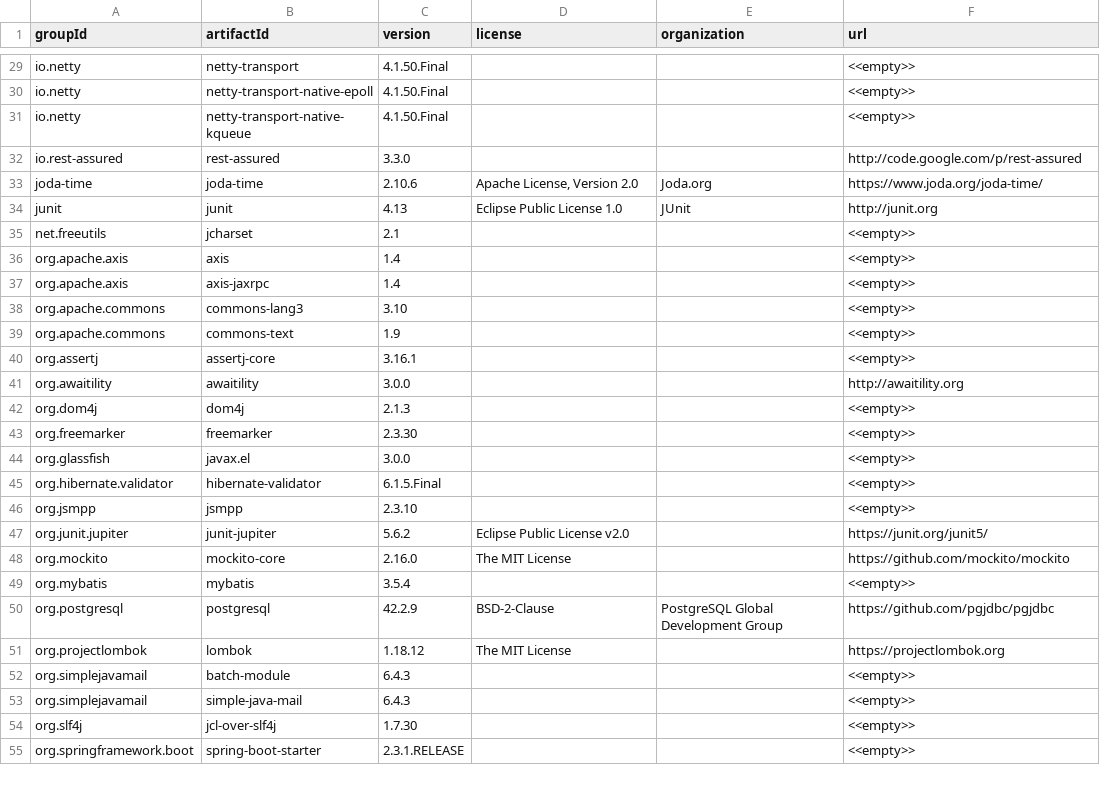
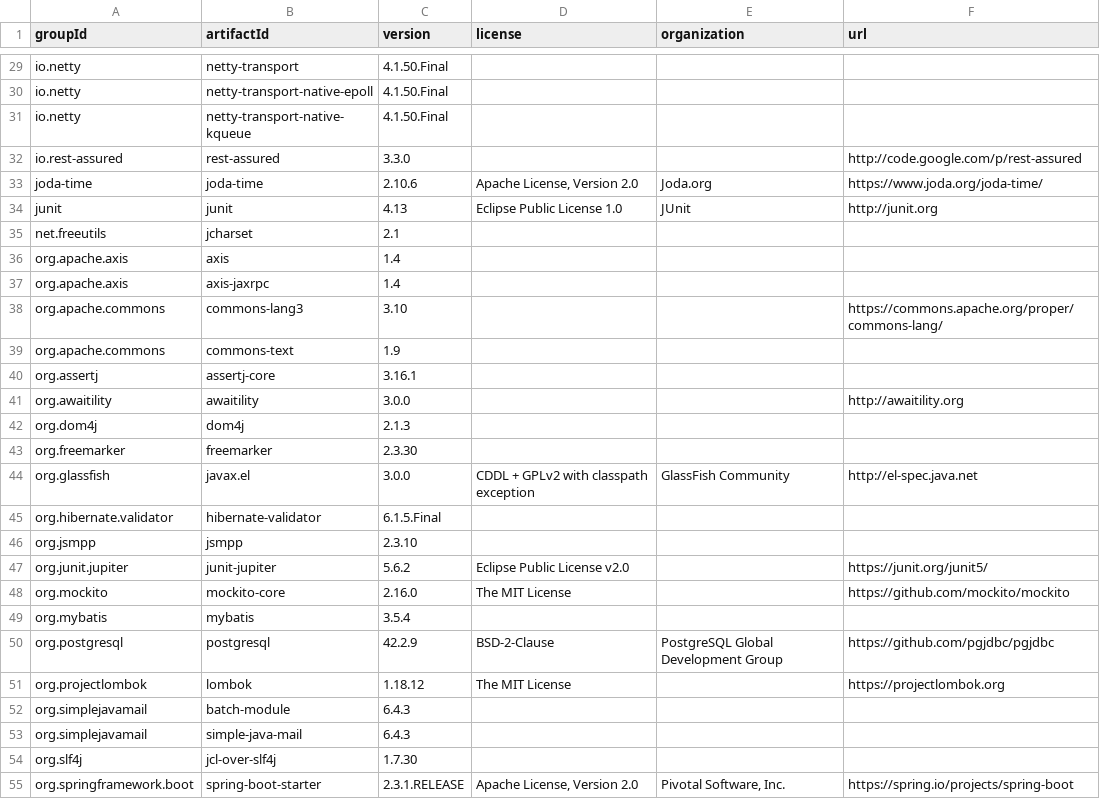
Before and after one commit to coolbeevip/license-maven-plugin, a CSV file: samples/NOTICE-LICENSE.CSV, drawn as a sheet; only a part is shown, gaps mark what is left out; the diff covers the shown part only; the diff names each change by its address in the sheet, - before the commit and + after, or states it on an @@ line.

```diff
--- a/samples/NOTICE-LICENSE.CSV
+++ b/samples/NOTICE-LICENSE.CSV
-F29:F31 (url): <<empty>>
+F29:F31 (url): (empty)
-F35:F37 (url): <<empty>>
+F35:F37 (url): (empty)
-F38 (url): <<empty>>
+F38 (url): https://commons.apache.org/proper/commons-lang/
-F39:F40 (url): <<empty>>
+F39:F40 (url): (empty)
-F42:F43 (url): <<empty>>
+F42:F43 (url): (empty)
-D44 (license): (empty)
+D44 (license): CDDL + GPLv2 with classpath exception
-E44 (organization): (empty)
+E44 (organization): GlassFish Community
-F44 (url): <<empty>>
+F44 (url): http://el-spec.java.net
-F45:F46 (url): <<empty>>
+F45:F46 (url): (empty)
-F49 (url): <<empty>>
+F49 (url): (empty)
-F52:F54 (url): <<empty>>
+F52:F54 (url): (empty)
-D55 (license): (empty)
+D55 (license): Apache License, Version 2.0
-E55 (organization): (empty)
+E55 (organization): Pivotal Software, Inc.
-F55 (url): <<empty>>
+F55 (url): https://spring.io/projects/spring-boot
```
Also changed, not shown: 1 removed row and 35 edited cells elsewhere in this file, 1 other file.
